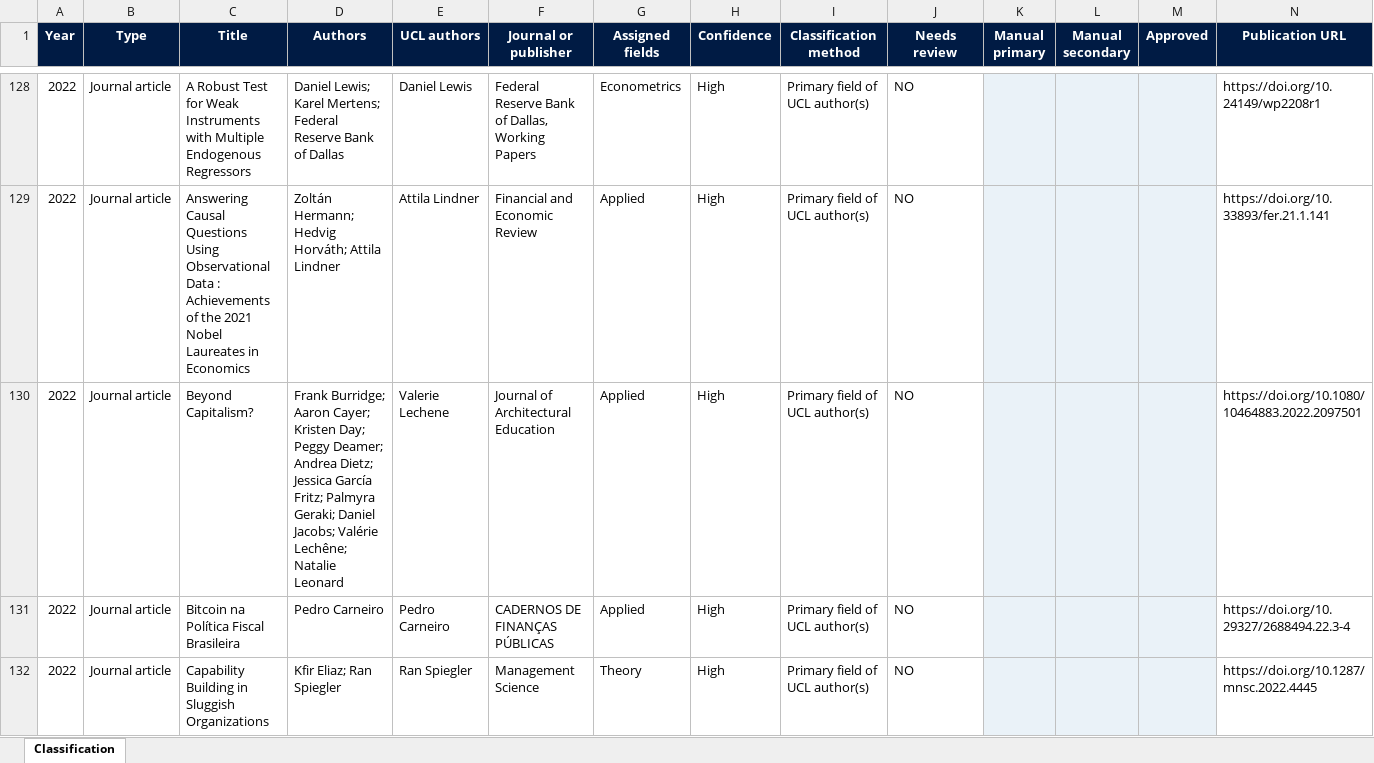
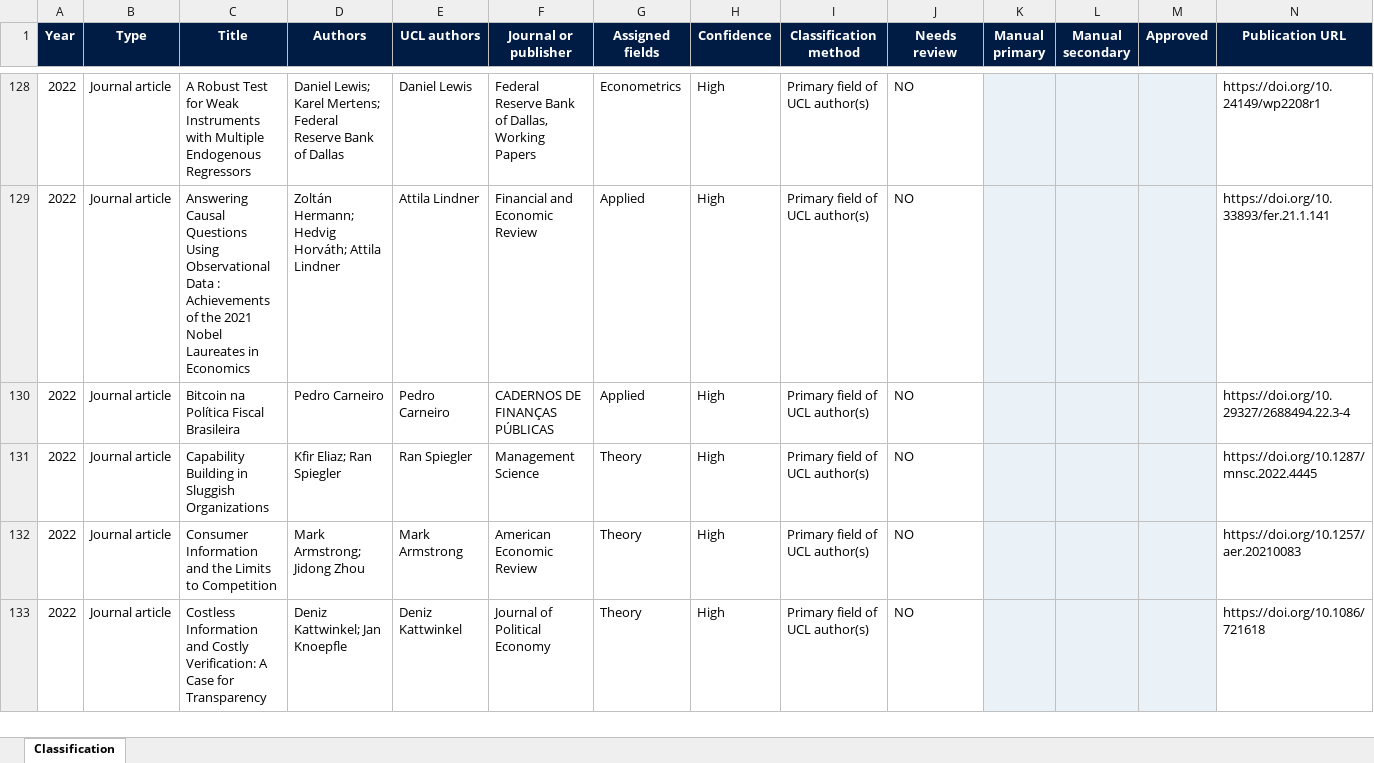
Before and after one commit to UCL/UCL-Economics-Research, an Excel workbook: research_staff/publication-classification.xlsx, sheet Classification, drawn as a sheet; only a part is shown, gaps mark what is left out; the shorter side is filled out with more unchanged rows; values as stored, in another font and other column widths than the file's, no borders; conditional formats and table styles not drawn; removed rows and columns are numbered as before the commit, all else as after; the diff covers the shown part only; the diff names each change by its address in the sheet, - before the commit and + after, or states it on an @@ line.

```diff
--- a/research_staff/publication-classification.xlsx (sheet Classification)
+++ b/research_staff/publication-classification.xlsx (sheet Classification)
-row 130: 2022 | Journal article | Beyond Capitalism? | Frank Burridge; Aaron Cayer; Kristen Day; Peggy Deamer; Andrea Dietz; Jessica García Fritz; Palmyra Geraki; Daniel Jacobs; Valérie Lechêne; Natalie Leonard | Valerie Lechene | Journal of Architectural Education | Applied | High | Primary field of UCL author(s) | NO |  |  |  | https://doi.org/10.1080/10464883.2022.2097501
```
Also changed, not shown: 3 added rows, 7 removed rows, 3 moved rows and 10 edited cells elsewhere in this sheet, research_staff/research-staff.xlsx, research_staff/working_papers.xlsx, 11 other files.
